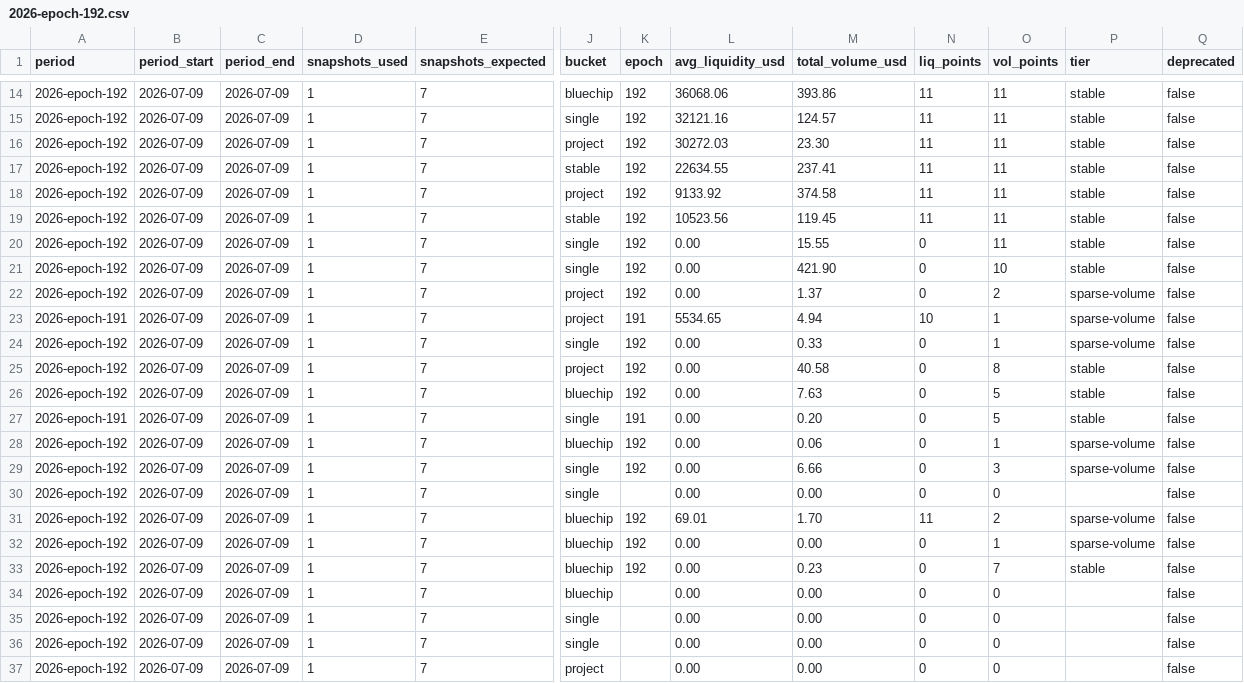
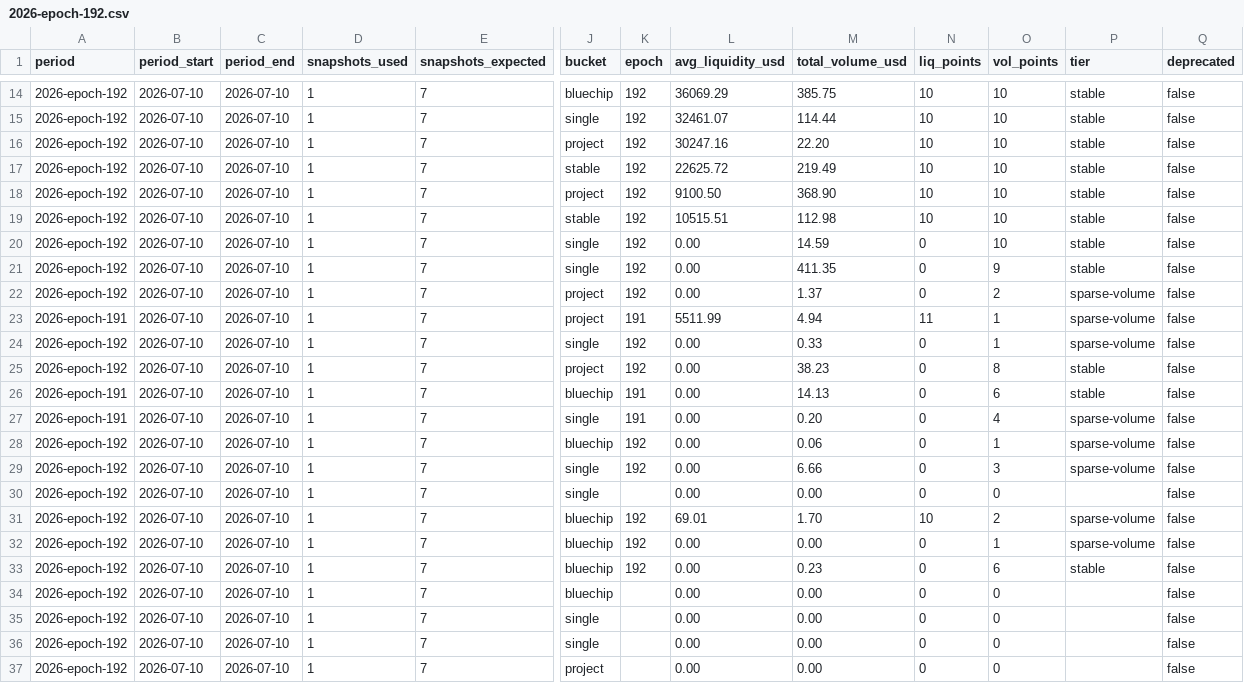
Before and after one commit to defipatriot/astroport-pool-data_2026, a CSV file: data/weekly-avg/2026-epoch-192.csv, drawn as a sheet; only a part is shown, gaps mark what is left out; the diff covers the shown part only; the diff names each change by its address in the sheet, - before the commit and + after, or states it on an @@ line.

Commit message:
📊 Astroport weekly accumulating — epoch 192

```diff
--- a/data/weekly-avg/2026-epoch-192.csv
+++ b/data/weekly-avg/2026-epoch-192.csv
-B14:B37 (period_start): 2026-07-09
+B14:B37 (period_start): 2026-07-10
-C14:C37 (period_end): 2026-07-09
+C14:C37 (period_end): 2026-07-10
-L14 (avg_liquidity_usd): 36068.06
+L14 (avg_liquidity_usd): 36069.29
-M14 (total_volume_usd): 393.86
+M14 (total_volume_usd): 385.75
-N14:N19 (liq_points): 11
+N14:N19 (liq_points): 10
-O14:O20 (vol_points): 11
+O14:O20 (vol_points): 10
-L15 (avg_liquidity_usd): 32121.16
+L15 (avg_liquidity_usd): 32461.07
-M15 (total_volume_usd): 124.57
+M15 (total_volume_usd): 114.44
-L16 (avg_liquidity_usd): 30272.03
+L16 (avg_liquidity_usd): 30247.16
-M16 (total_volume_usd): 23.30
+M16 (total_volume_usd): 22.20
-L17 (avg_liquidity_usd): 22634.55
+L17 (avg_liquidity_usd): 22625.72
-M17 (total_volume_usd): 237.41
+M17 (total_volume_usd): 219.49
-L18 (avg_liquidity_usd): 9133.92
+L18 (avg_liquidity_usd): 9100.50
-M18 (total_volume_usd): 374.58
+M18 (total_volume_usd): 368.90
-L19 (avg_liquidity_usd): 10523.56
+L19 (avg_liquidity_usd): 10515.51
-M19 (total_volume_usd): 119.45
+M19 (total_volume_usd): 112.98
-M20 (total_volume_usd): 15.55
+M20 (total_volume_usd): 14.59
-M21 (total_volume_usd): 421.90
+M21 (total_volume_usd): 411.35
-O21 (vol_points): 10
+O21 (vol_points): 9
-L23 (avg_liquidity_usd): 5534.65
+L23 (avg_liquidity_usd): 5511.99
-N23 (liq_points): 10
+N23 (liq_points): 11
-M25 (total_volume_usd): 40.58
+M25 (total_volume_usd): 38.23
-A26 (period): 2026-epoch-192
+A26 (period): 2026-epoch-191
-K26 (epoch): 192
+K26 (epoch): 191
-M26 (total_volume_usd): 7.63
+M26 (total_volume_usd): 14.13
-O26 (vol_points): 5
+O26 (vol_points): 6
-O27 (vol_points): 5
+O27 (vol_points): 4
-P27 (tier): stable
+P27 (tier): sparse-volume
-N31 (liq_points): 11
+N31 (liq_points): 10
-O33 (vol_points): 7
+O33 (vol_points): 6
```
Also changed, not shown: 72 edited cells elsewhere in this file.
